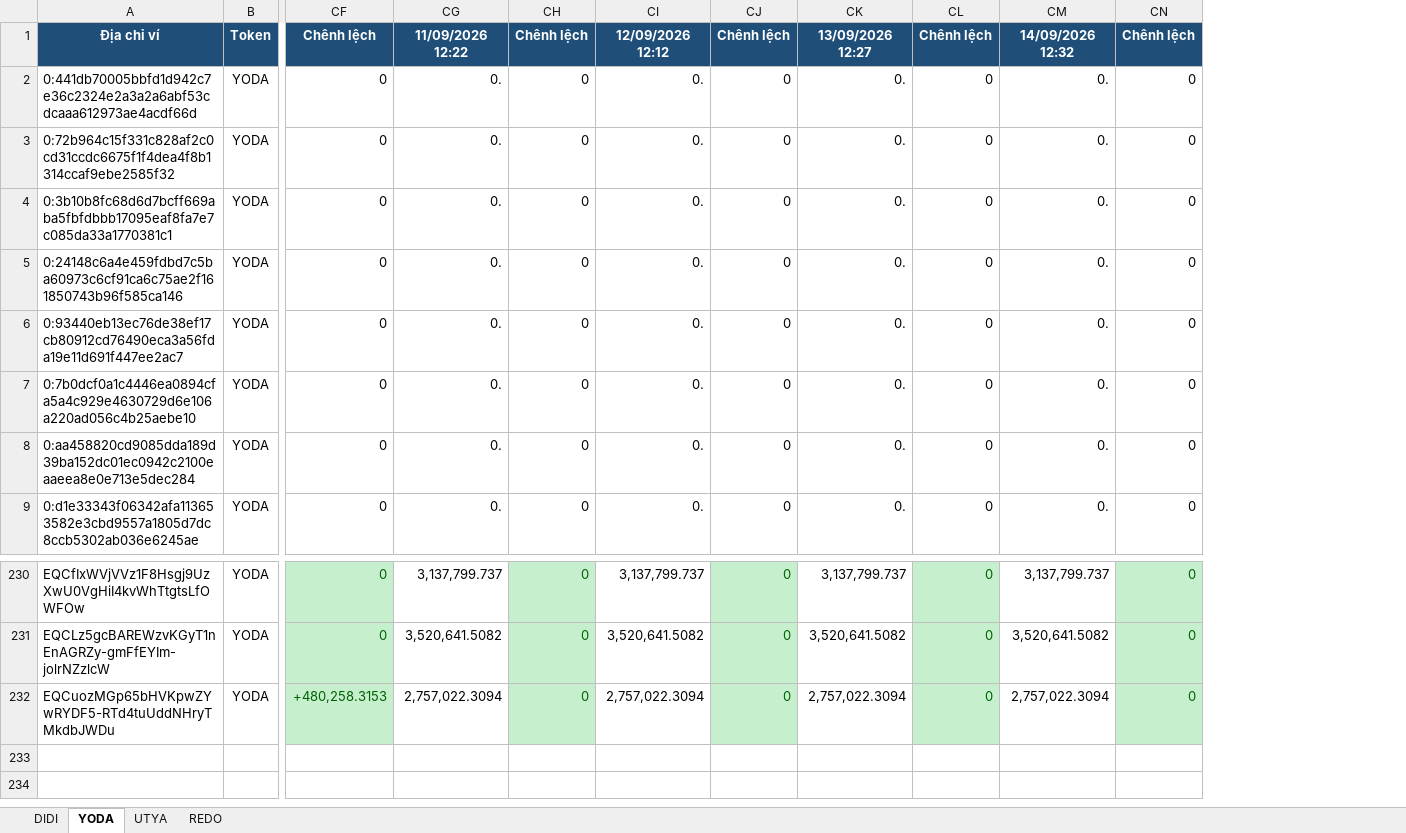
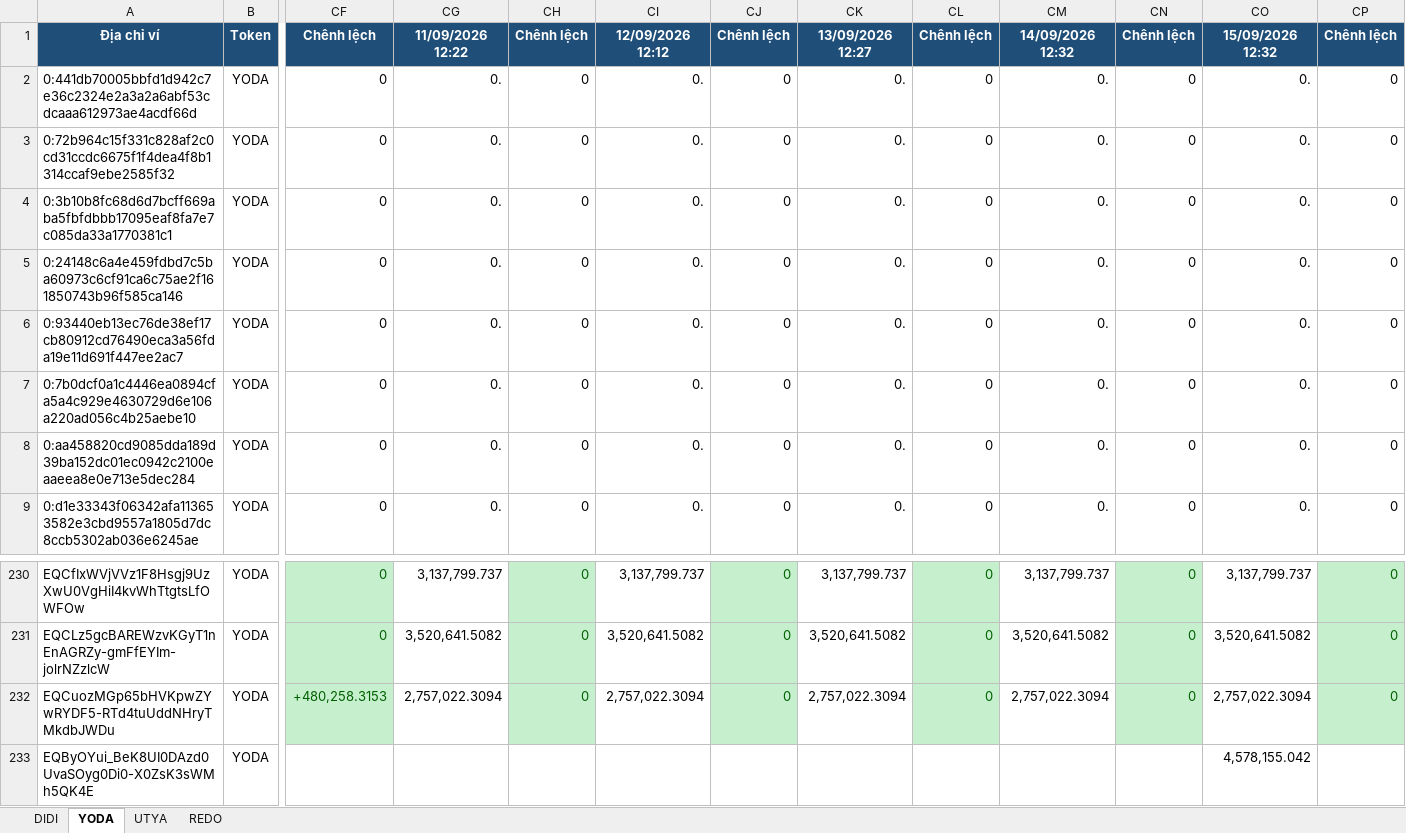
Before and after one commit to anhvt118/ton-wallet-tracker, an Excel workbook: data/theo_doi_vi.xlsx, sheet YODA, drawn as a sheet; only a part is shown, gaps mark what is left out; values as stored, in another font and other column widths than the file's, no borders; rows hold the shown columns only; the diff names each change by its address in the sheet, - before the commit and + after, or states it on an @@ line.

```diff
--- a/data/theo_doi_vi.xlsx (sheet YODA)
+++ b/data/theo_doi_vi.xlsx (sheet YODA)
+column CO, rows 1-9: 15/09/2026 12:32 | 0. | 0. | 0. | 0. | 0. | 0. | 0. | 0.; rows 230-232: 3,137,799.737 | 3,520,641.5082 | 2,757,022.3094
+column CP, rows 1-9: Chênh lệch | 0 | 0 | 0 | 0 | 0 | 0 | 0 | 0; rows 230-232: all 0
+row 233: EQByOYui_BeK8UI0DAzd0UvaSOyg0Di0-X0ZsK3sWMh5QK4E | YODA |  |  |  |  |  |  |  |  |  | 4,578,155.042
```
Also changed, not shown: sheet DIDI, sheet UTYA, sheet REDO.
